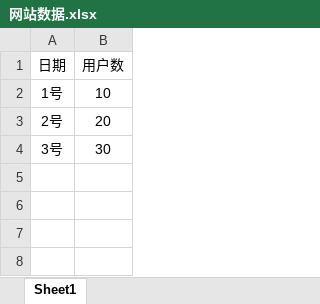
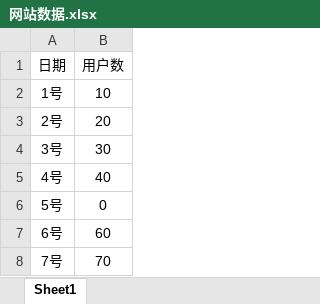
Before and after one commit to longyiye/bi-backend, an Excel workbook: src/main/resources/网站数据.xlsx, sheet Sheet1, drawn as a sheet; values as stored, in another font and other column widths than the file's, no borders; the diff names each change by its address in the sheet, - before the commit and + after, or states it on an @@ line.

```diff
--- a/src/main/resources/网站数据.xlsx (sheet Sheet1)
+++ b/src/main/resources/网站数据.xlsx (sheet Sheet1)
+row 5: 4号 | 40
+row 6: 5号 | 0
+row 7: 6号 | 60
+row 8: 7号 | 70
```
Also changed, not shown: 1 other file.
